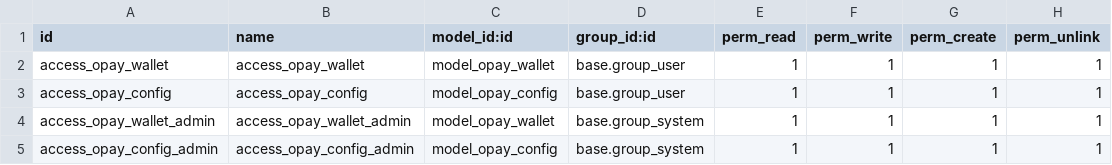
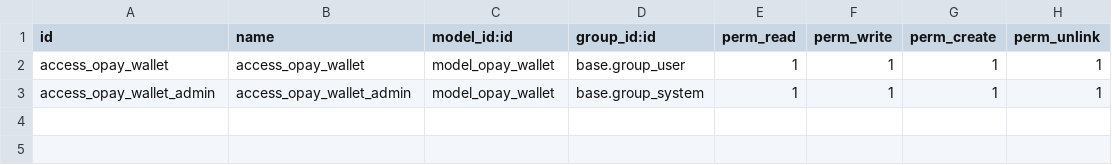
Before and after one commit to topbusinessio/ghoname, a CSV file: opay_recon/security/ir.model.access.csv, drawn as a sheet; the diff names each change by its address in the sheet, - before the commit and + after, or states it on an @@ line.

```diff
--- a/opay_recon/security/ir.model.access.csv
+++ b/opay_recon/security/ir.model.access.csv
-row 3: access_opay_config | access_opay_config | model_opay_config | base.group_user | 1 | 1 | 1 | 1
-row 5: access_opay_config_admin | access_opay_config_admin | model_opay_config | base.group_system | 1 | 1 | 1 | 1
```
Also changed, not shown: 13 other files.
